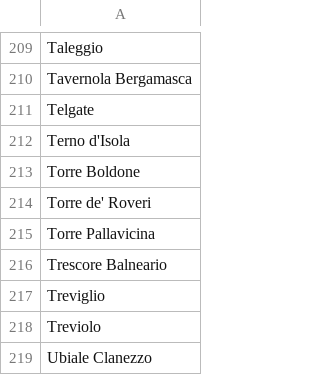
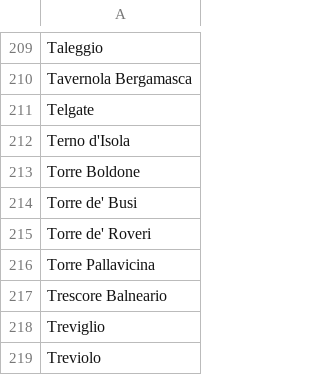
Before and after one commit to PitBosch/ABGD, a CSV file: ComuniFinal.csv, drawn as a sheet; only a part is shown, gaps mark what is left out; the shorter side is filled out with more unchanged rows.

```diff
--- a/ComuniFinal.csv
+++ b/ComuniFinal.csv
@@ -213,2 +213,3 @@ Terno d'Isola
 Torre Boldone
+Torre de' Busi
 Torre de' Roveri
```
Also changed, not shown: 2 other files.
